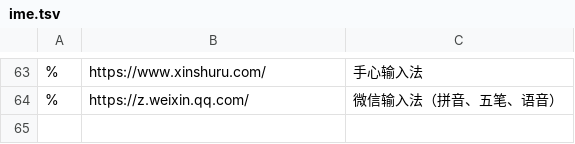
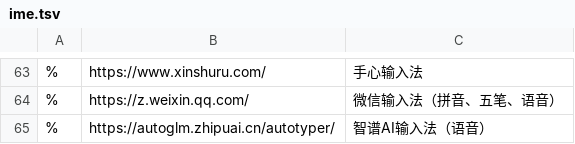
Before and after one commit to hantang/rime-list, a TSV file: archives/ime.tsv, drawn as a sheet; only a part is shown, gaps mark what is left out.

```diff
--- a/archives/ime.tsv
+++ b/archives/ime.tsv
@@ -64 +64,2 @@
 %	https://z.weixin.qq.com/	微信输入法（拼音、五笔、语音）
+%	https://autoglm.zhipuai.cn/autotyper/	智谱AI输入法（语音）
```
Also changed, not shown: archives/data.tsv, data.tsv.
